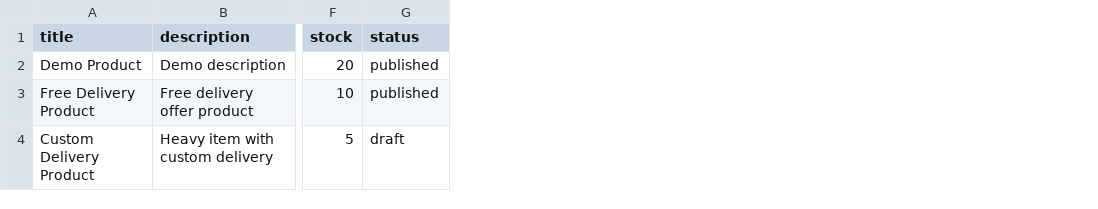
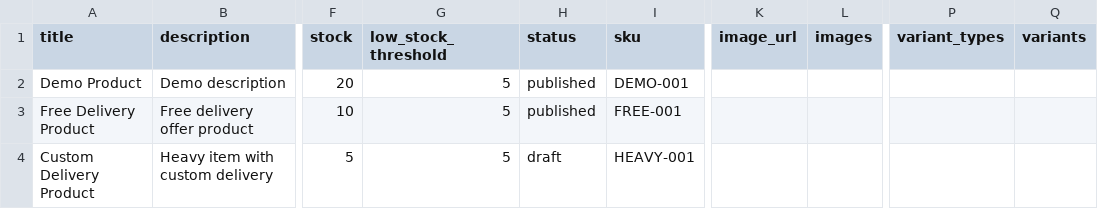
Before and after one commit to jakariasks/bazarhq, a CSV file: public/samples/product-import-template.csv, drawn as a sheet; only a part is shown, gaps mark what is left out; the diff covers the shown part only; the diff names each change by its address in the sheet, - before the commit and + after, or states it on an @@ line.

```diff
--- a/public/samples/product-import-template.csv
+++ b/public/samples/product-import-template.csv
+column G (low_stock_threshold), rows 2-4: all 5
+column I (sku), rows 2-4: DEMO-001 | FREE-001 | HEAVY-001
+column K (image_url), empty
+column L (images), empty
+column P (variant_types), empty
+column Q (variants), empty
```
Also changed, not shown: 1 added row elsewhere in this file, 28 other files.
